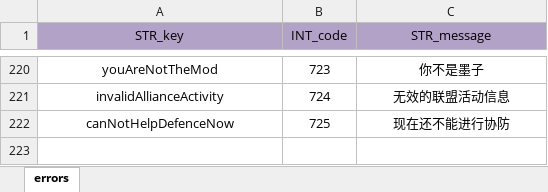
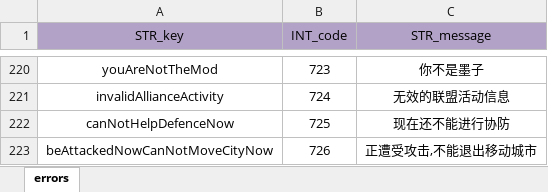
Before and after one commit to ModunZhang/kod_server, an Excel workbook: gameData/shared/Errors.xlsx, sheet errors, drawn as a sheet; only a part is shown, gaps mark what is left out; values as stored, in another font and other column widths than the file's, no borders; the diff names each change by its address in the sheet, - before the commit and + after, or states it on an @@ line.

```diff
--- a/gameData/shared/Errors.xlsx (sheet errors)
+++ b/gameData/shared/Errors.xlsx (sheet errors)
+row 223: beAttackedNowCanNotMoveCityNow | 726 | 正遭受攻击,不能退出移动城市
```
Also changed, not shown: 3 other files.
